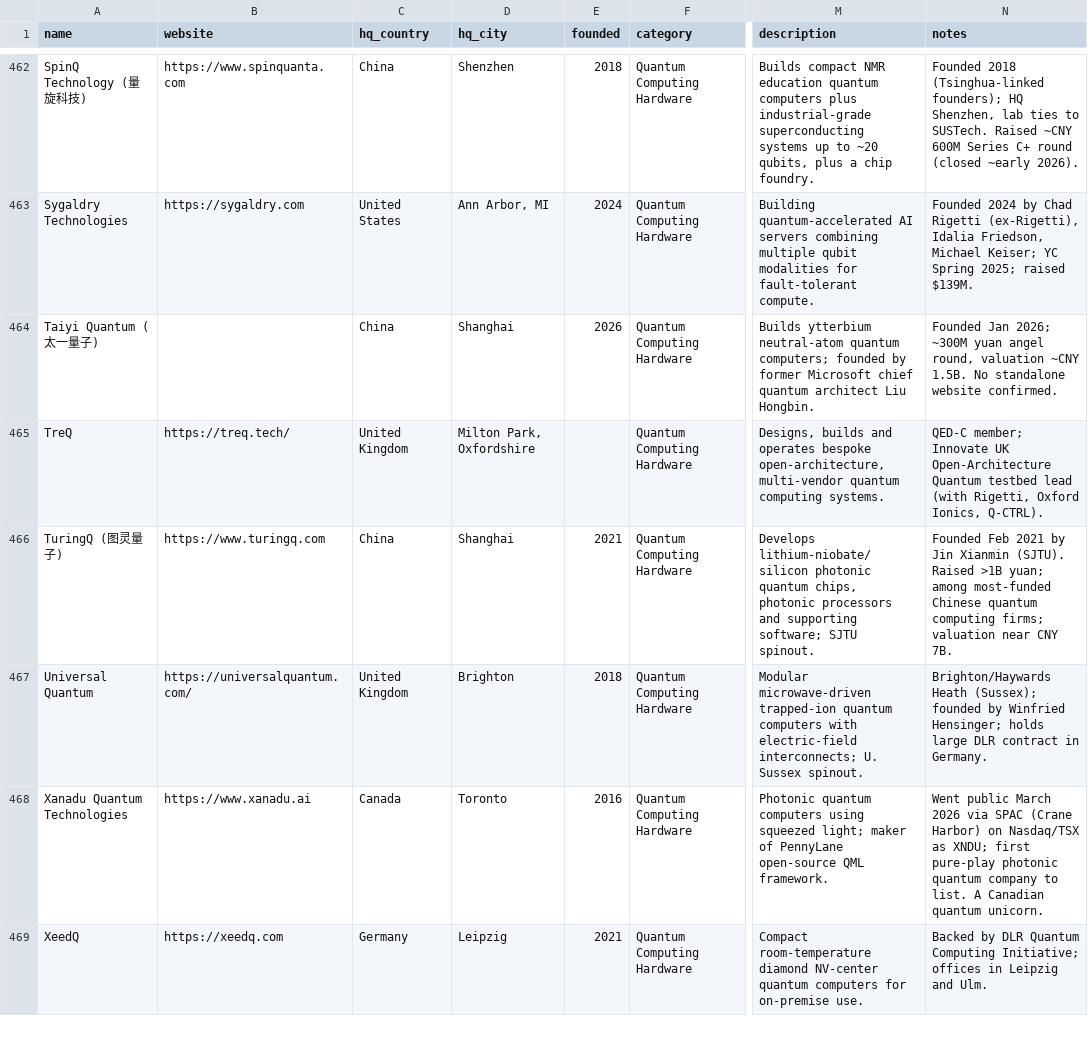
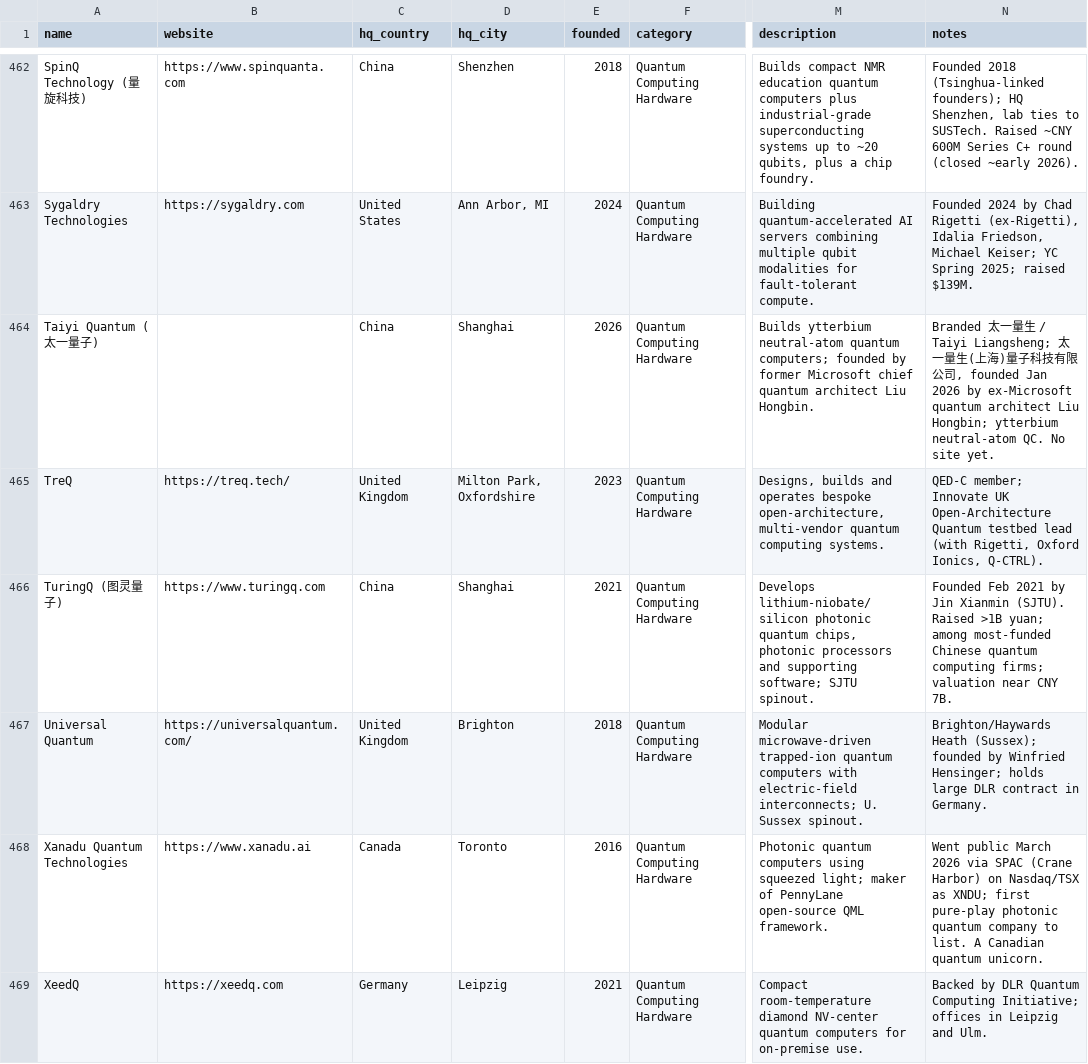
Before and after one commit to Michele-Minervini/awesome-quantum-startups, a CSV file: data/startups.csv, drawn as a sheet; only a part is shown, gaps mark what is left out; the diff covers the shown part only; the diff names each change by its address in the sheet, - before the commit and + after, or states it on an @@ line.

```diff
--- a/data/startups.csv
+++ b/data/startups.csv
-N464 (notes): Founded Jan 2026; ~300M yuan angel round, valuation ~CNY 1.5B. No standalone website confirmed.
+N464 (notes): Branded 太一量生 / Taiyi Liangsheng; 太一量生(上海)量子科技有限公司, founded Jan 2026 by ex-Microsoft quantum architect Liu Hongbin; ytterbium neutral-atom QC. No site yet.
-E465 (founded): (empty)
+E465 (founded): 2023
```
Also changed, not shown: 1 removed row and 98 edited cells elsewhere in this file, 2 other files.
